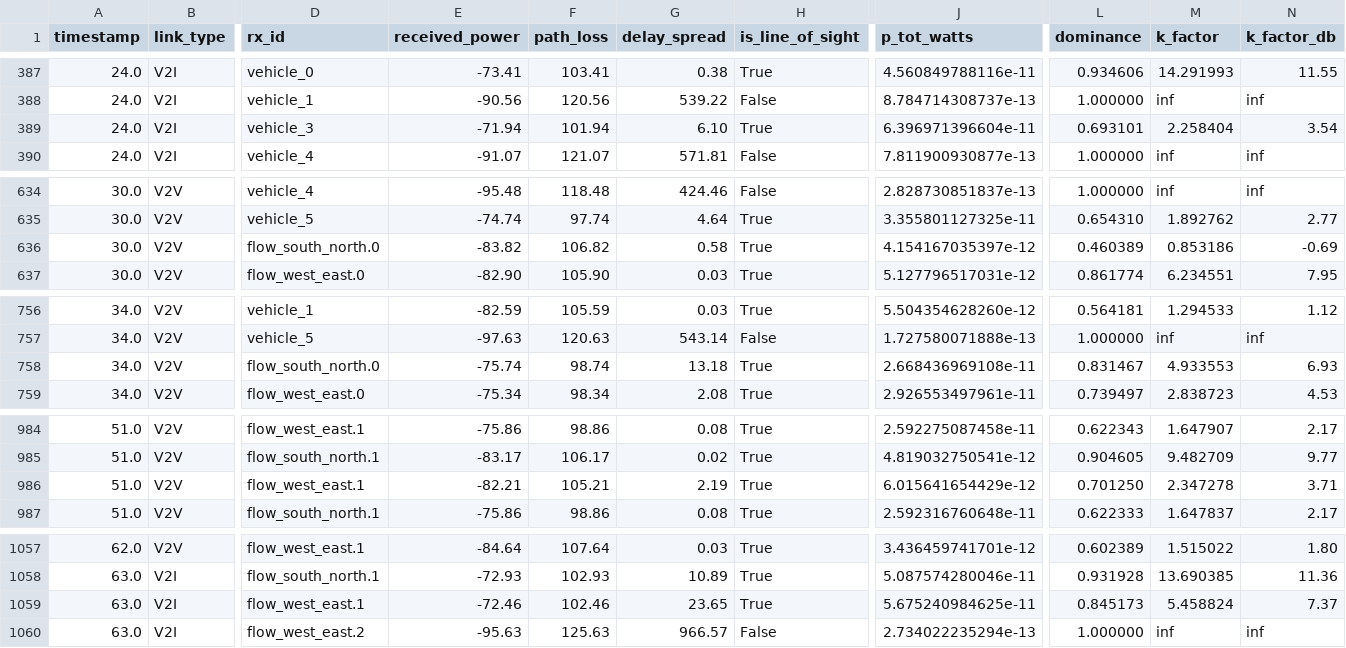
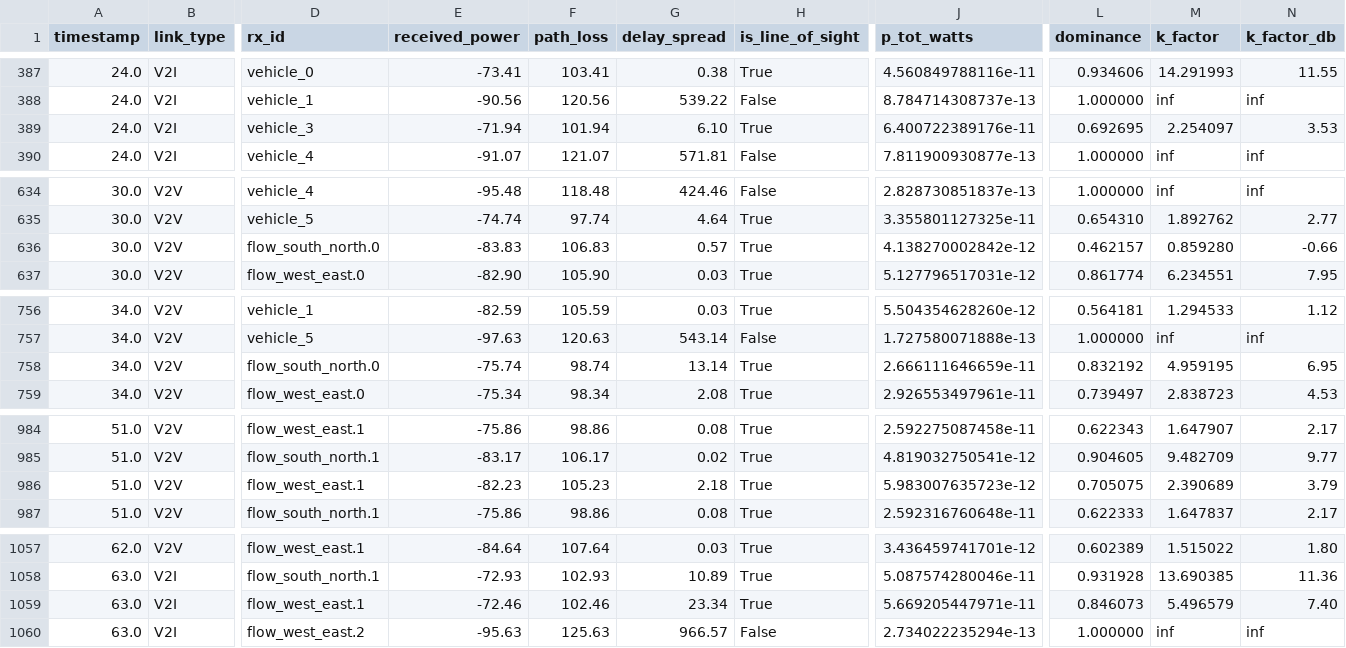
Before and after one commit to Iwaki09/V2X_Network_Simulation, a CSV file: simulation/output/scenarios/corner_intersection/raytracing/link_quality_results.csv, drawn as a sheet; only a part is shown, gaps mark what is left out; the diff covers the shown part only; the diff names each change by its address in the sheet, - before the commit and + after, or states it on an @@ line.

```diff
--- a/simulation/output/scenarios/corner_intersection/raytracing/link_quality_results.csv
+++ b/simulation/output/scenarios/corner_intersection/raytracing/link_quality_results.csv
-J389 (p_tot_watts): 6.396971396604e-11
+J389 (p_tot_watts): 6.400722389176e-11
-L389 (dominance): 0.693101
+L389 (dominance): 0.692695
-M389 (k_factor): 2.258404
+M389 (k_factor): 2.254097
-N389 (k_factor_db): 3.54
+N389 (k_factor_db): 3.53
-E636 (received_power): -83.82
+E636 (received_power): -83.83
-F636 (path_loss): 106.82
+F636 (path_loss): 106.83
-G636 (delay_spread): 0.58
+G636 (delay_spread): 0.57
-J636 (p_tot_watts): 4.154167035397e-12
+J636 (p_tot_watts): 4.138270002842e-12
-L636 (dominance): 0.460389
+L636 (dominance): 0.462157
-M636 (k_factor): 0.853186
+M636 (k_factor): 0.859280
-N636 (k_factor_db): -0.69
+N636 (k_factor_db): -0.66
-G758 (delay_spread): 13.18
+G758 (delay_spread): 13.14
-J758 (p_tot_watts): 2.668436969108e-11
+J758 (p_tot_watts): 2.666111646659e-11
-L758 (dominance): 0.831467
+L758 (dominance): 0.832192
-M758 (k_factor): 4.933553
+M758 (k_factor): 4.959195
-N758 (k_factor_db): 6.93
+N758 (k_factor_db): 6.95
-E986 (received_power): -82.21
+E986 (received_power): -82.23
-F986 (path_loss): 105.21
+F986 (path_loss): 105.23
-G986 (delay_spread): 2.19
+G986 (delay_spread): 2.18
-J986 (p_tot_watts): 6.015641654429e-12
+J986 (p_tot_watts): 5.983007635723e-12
-L986 (dominance): 0.701250
+L986 (dominance): 0.705075
-M986 (k_factor): 2.347278
+M986 (k_factor): 2.390689
-N986 (k_factor_db): 3.71
+N986 (k_factor_db): 3.79
-G1059 (delay_spread): 23.65
+G1059 (delay_spread): 23.34
-J1059 (p_tot_watts): 5.675240984625e-11
+J1059 (p_tot_watts): 5.669205447971e-11
-L1059 (dominance): 0.845173
+L1059 (dominance): 0.846073
-M1059 (k_factor): 5.458824
+M1059 (k_factor): 5.496579
-N1059 (k_factor_db): 7.37
+N1059 (k_factor_db): 7.40
```
Also changed, not shown: 56 edited cells elsewhere in this file.
